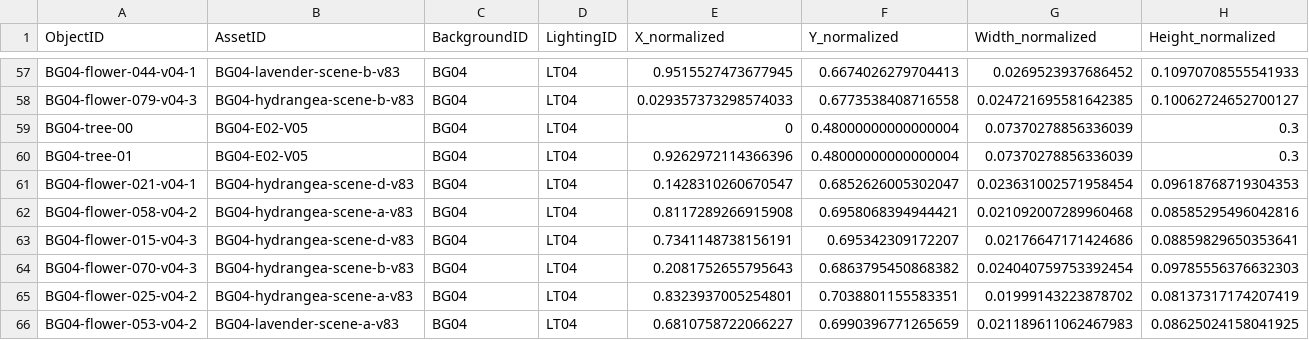
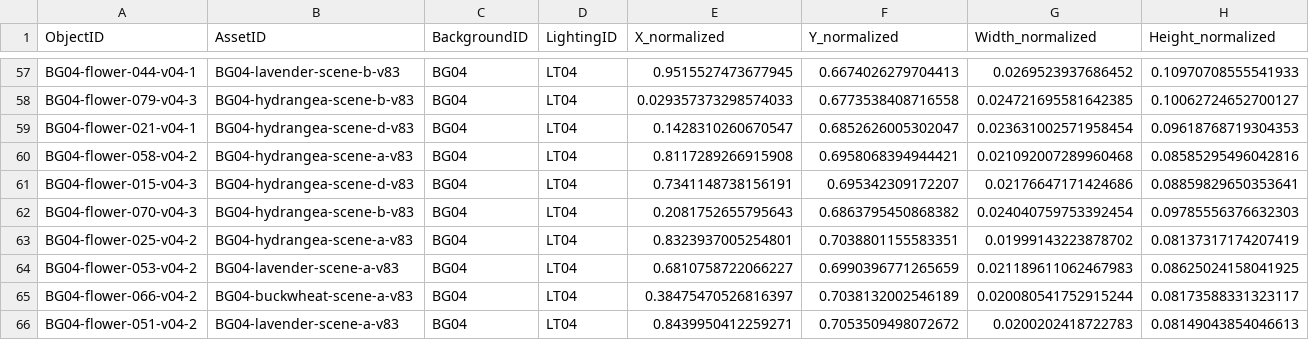
Before and after one commit to toy80318-sys/Schedule_App, a CSV file: docs/assets/game-layout-v99/morning_Unity_layout_v99.csv, drawn as a sheet; only a part is shown, gaps mark what is left out; the shorter side is filled out with more unchanged rows; rows hold the shown columns only; the diff names each change by its address in the sheet, - before the commit and + after, or states it on an @@ line.

```diff
--- a/docs/assets/game-layout-v99/morning_Unity_layout_v99.csv
+++ b/docs/assets/game-layout-v99/morning_Unity_layout_v99.csv
-row 59: BG04-tree-00 | BG04-E02-V05 | BG04 | LT04 | 0 | 0.48000000000000004 | 0.07370278856336039 | 0.3
-row 60: BG04-tree-01 | BG04-E02-V05 | BG04 | LT04 | 0.9262972114366396 | 0.48000000000000004 | 0.07370278856336039 | 0.3
```
Also changed, not shown: docs/assets/game-layout-v99/day_Unity_layout_v99.csv, docs/assets/game-layout-v99/night_Unity_layout_v99.csv, 41 other files.
